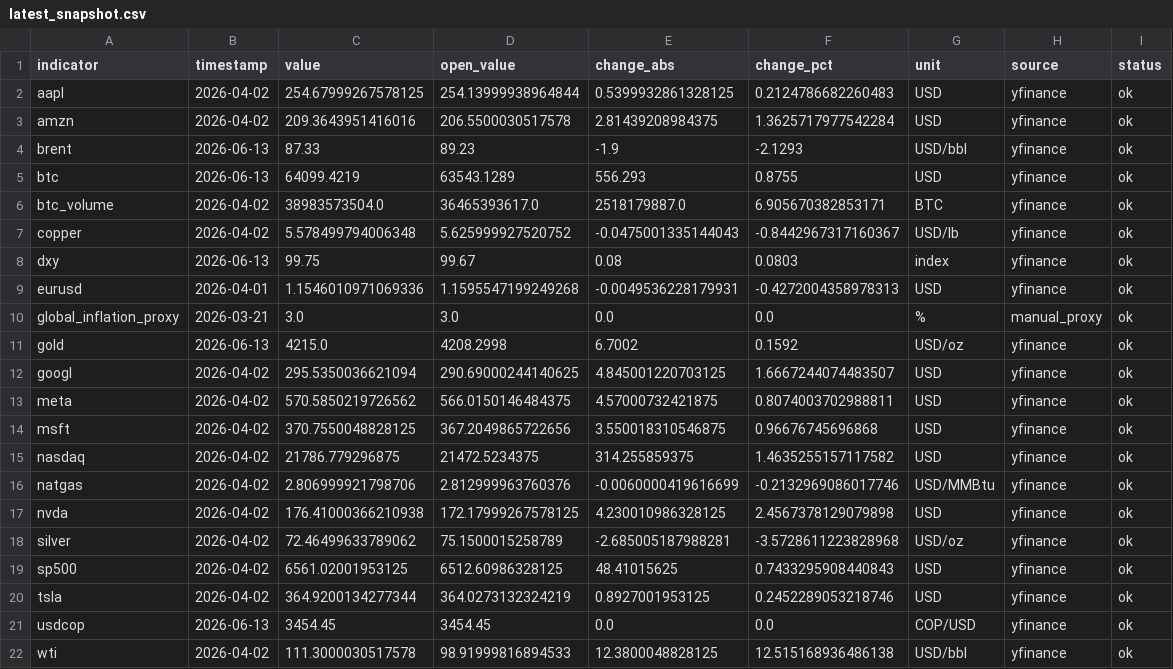
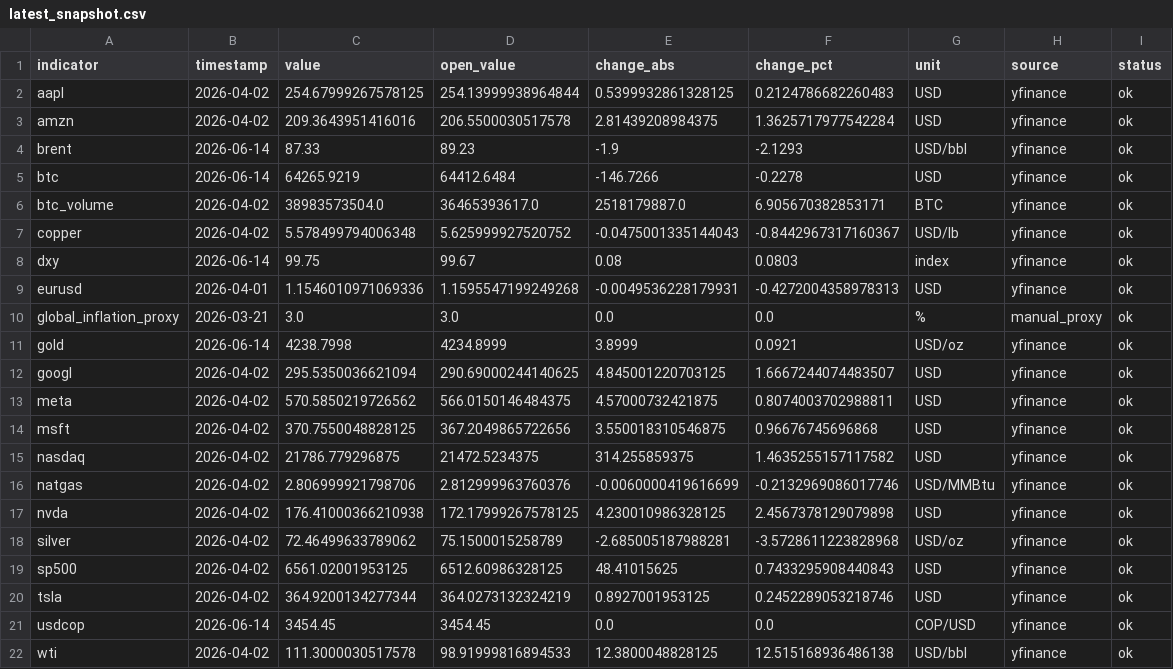
Before and after one commit to juanjo-geo/financial-agent, a CSV file: data/processed/latest_snapshot.csv, drawn as a sheet.

```diff
--- a/data/processed/latest_snapshot.csv
+++ b/data/processed/latest_snapshot.csv
@@ -3,10 +3,10 @@ aapl,2026-04-02,254.67999267578125,254.13999938964844,0.5399932861328125,0.21247
 amzn,2026-04-02,209.3643951416016,206.5500030517578,2.81439208984375,1.3625717977542284,USD,yfinance,ok
-brent,2026-06-13,87.33,89.23,-1.9,-2.1293,USD/bbl,yfinance,ok
-btc,2026-06-13,64099.4219,63543.1289,556.293,0.8755,USD,yfinance,ok
+brent,2026-06-14,87.33,89.23,-1.9,-2.1293,USD/bbl,yfinance,ok
+btc,2026-06-14,64265.9219,64412.6484,-146.7266,-0.2278,USD,yfinance,ok
 btc_volume,2026-04-02,38983573504.0,36465393617.0,2518179887.0,6.905670382853171,BTC,yfinance,ok
 copper,2026-04-02,5.578499794006348,5.625999927520752,-0.0475001335144043,-0.8442967317160367,USD/lb,yfinance,ok
-dxy,2026-06-13,99.75,99.67,0.08,0.0803,index,yfinance,ok
+dxy,2026-06-14,99.75,99.67,0.08,0.0803,index,yfinance,ok
 eurusd,2026-04-01,1.1546010971069336,1.1595547199249268,-0.0049536228179931,-0.4272004358978313,USD,yfinance,ok
 global_inflation_proxy,2026-03-21,3.0,3.0,0.0,0.0,%,manual_proxy,ok
-gold,2026-06-13,4215.0,4208.2998,6.7002,0.1592,USD/oz,yfinance,ok
+gold,2026-06-14,4238.7998,4234.8999,3.8999,0.0921,USD/oz,yfinance,ok
 googl,2026-04-02,295.5350036621094,290.69000244140625,4.845001220703125,1.6667244074483507,USD,yfinance,ok
@@ -20,3 +20,3 @@ sp500,2026-04-02,6561.02001953125,6512.60986328125,48.41015625,0.743329590844084
 tsla,2026-04-02,364.9200134277344,364.0273132324219,0.8927001953125,0.2452289053218746,USD,yfinance,ok
-usdcop,2026-06-13,3454.45,3454.45,0.0,0.0,COP/USD,yfinance,ok
+usdcop,2026-06-14,3454.45,3454.45,0.0,0.0,COP/USD,yfinance,ok
 wti,2026-04-02,111.3000030517578,98.91999816894533,12.3800048828125,12.515168936486138,USD/bbl,yfinance,ok
```
Also changed, not shown: data/historical/feargreed_history.csv, data/signals/evaluation_log.csv, 23 other files.
